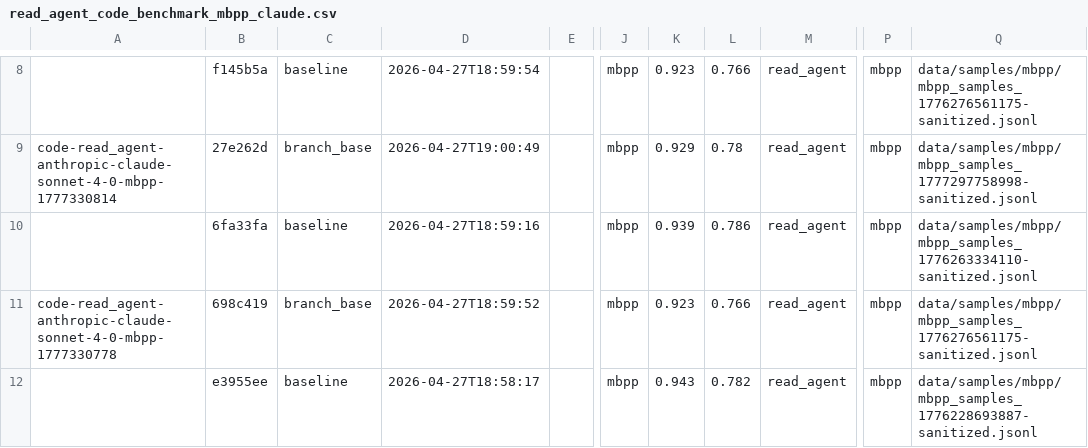
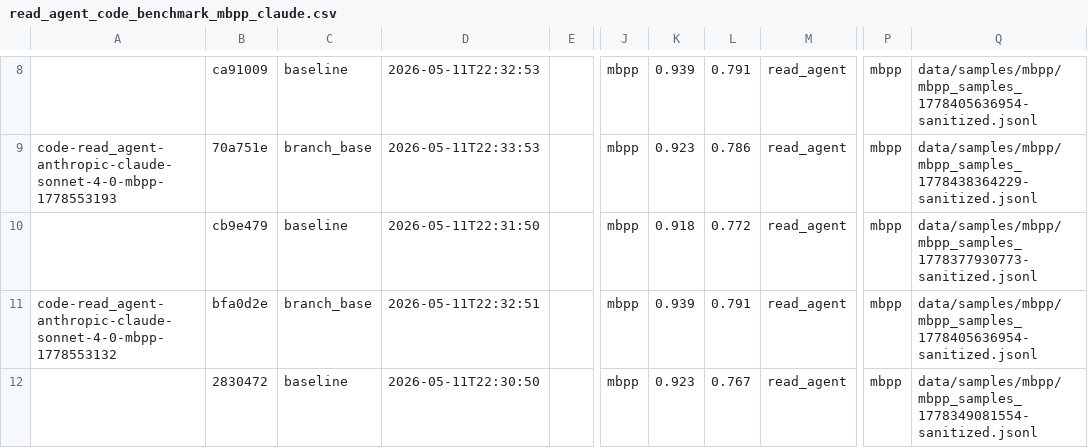
Before and after one commit to NU-Academics/read-mas, a CSV file: benchmark_runs/read_agent_code_benchmark_mbpp_claude.csv, drawn as a sheet; only a part is shown, gaps mark what is left out; the diff covers the shown part only; the diff names each change by its address in the sheet, - before the commit and + after, or states it on an @@ line.

Commit message:
Exported read_agent mbpp claude exps to csv.

```diff
--- a/benchmark_runs/read_agent_code_benchmark_mbpp_claude.csv
+++ b/benchmark_runs/read_agent_code_benchmark_mbpp_claude.csv
-B8: f145b5a
+B8: ca91009
-D8: 2026-04-27T18:59:54
+D8: 2026-05-11T22:32:53
-K8: 0.923
+K8: 0.939
-L8: 0.766
+L8: 0.791
-Q8: data/samples/mbpp/mbpp_samples_1776276561175-sanitized.jsonl
+Q8: data/samples/mbpp/mbpp_samples_1778405636954-sanitized.jsonl
-A9: code-read_agent-anthropic-claude-sonnet-4-0-mbpp-1777330814
+A9: code-read_agent-anthropic-claude-sonnet-4-0-mbpp-1778553193
-B9: 27e262d
+B9: 70a751e
-D9: 2026-04-27T19:00:49
+D9: 2026-05-11T22:33:53
-K9: 0.929
+K9: 0.923
-L9: 0.78
+L9: 0.786
-Q9: data/samples/mbpp/mbpp_samples_1777297758998-sanitized.jsonl
+Q9: data/samples/mbpp/mbpp_samples_1778438364229-sanitized.jsonl
-B10: 6fa33fa
+B10: cb9e479
-D10: 2026-04-27T18:59:16
+D10: 2026-05-11T22:31:50
-K10: 0.939
+K10: 0.918
-L10: 0.786
+L10: 0.772
-Q10: data/samples/mbpp/mbpp_samples_1776263334110-sanitized.jsonl
+Q10: data/samples/mbpp/mbpp_samples_1778377930773-sanitized.jsonl
-A11: code-read_agent-anthropic-claude-sonnet-4-0-mbpp-1777330778
+A11: code-read_agent-anthropic-claude-sonnet-4-0-mbpp-1778553132
-B11: 698c419
+B11: bfa0d2e
-D11: 2026-04-27T18:59:52
+D11: 2026-05-11T22:32:51
-K11: 0.923
+K11: 0.939
-L11: 0.766
+L11: 0.791
-Q11: data/samples/mbpp/mbpp_samples_1776276561175-sanitized.jsonl
+Q11: data/samples/mbpp/mbpp_samples_1778405636954-sanitized.jsonl
-B12: e3955ee
+B12: 2830472
-D12: 2026-04-27T18:58:17
+D12: 2026-05-11T22:30:50
-K12: 0.943
+K12: 0.923
-L12: 0.782
+L12: 0.767
-Q12: data/samples/mbpp/mbpp_samples_1776228693887-sanitized.jsonl
+Q12: data/samples/mbpp/mbpp_samples_1778349081554-sanitized.jsonl
```
Also changed, not shown: 81 edited cells elsewhere in this file.
